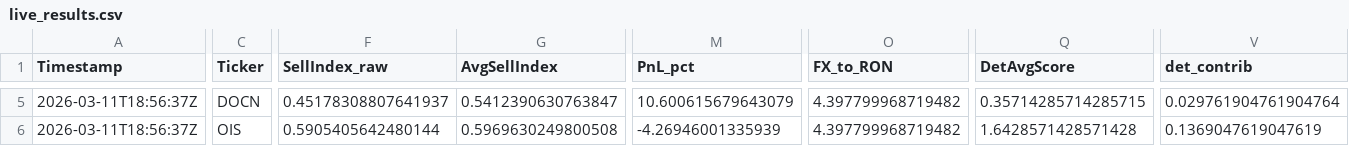
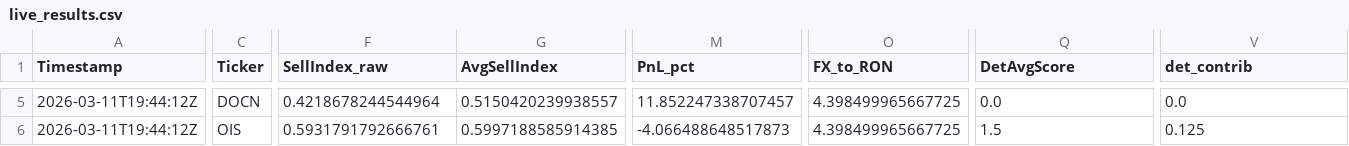
Before and after one commit to andrei1234D/GPT5_SELL, a CSV file: bot/live_results.csv, drawn as a sheet; only a part is shown, gaps mark what is left out; the diff covers the shown part only; the diff names each change by its address in the sheet, - before the commit and + after, or states it on an @@ line.

Commit message:
Auto-update tracker + MT data [2026-03-11 19:44:39 UTC]

```diff
--- a/bot/live_results.csv
+++ b/bot/live_results.csv
-A5:A6 (Timestamp): 2026-03-11T18:56:37Z
+A5:A6 (Timestamp): 2026-03-11T19:44:12Z
-F5 (SellIndex_raw): 0.45178308807641937
+F5 (SellIndex_raw): 0.4218678244544964
-G5 (AvgSellIndex): 0.5412390630763847
+G5 (AvgSellIndex): 0.5150420239938557
-M5 (PnL_pct): 10.600615679643079
+M5 (PnL_pct): 11.852247338707457
-O5:O6 (FX_to_RON): 4.397799968719482
+O5:O6 (FX_to_RON): 4.398499965667725
-Q5 (DetAvgScore): 0.35714285714285715
+Q5 (DetAvgScore): 0.0
-V5 (det_contrib): 0.029761904761904764
+V5 (det_contrib): 0.0
-F6 (SellIndex_raw): 0.5905405642480144
+F6 (SellIndex_raw): 0.5931791792666761
-G6 (AvgSellIndex): 0.5969630249800508
+G6 (AvgSellIndex): 0.5997188585914385
-M6 (PnL_pct): -4.26946001335939
+M6 (PnL_pct): -4.066488648517873
-Q6 (DetAvgScore): 1.6428571428571428
+Q6 (DetAvgScore): 1.5
-V6 (det_contrib): 0.1369047619047619
+V6 (det_contrib): 0.125
```
Also changed, not shown: 144 edited cells elsewhere in this file, bot/LLM_data/input_llm/llm_input_latest.csv, bot/LLM_data/input_llm/llm_predictions.csv, 1 other file.
